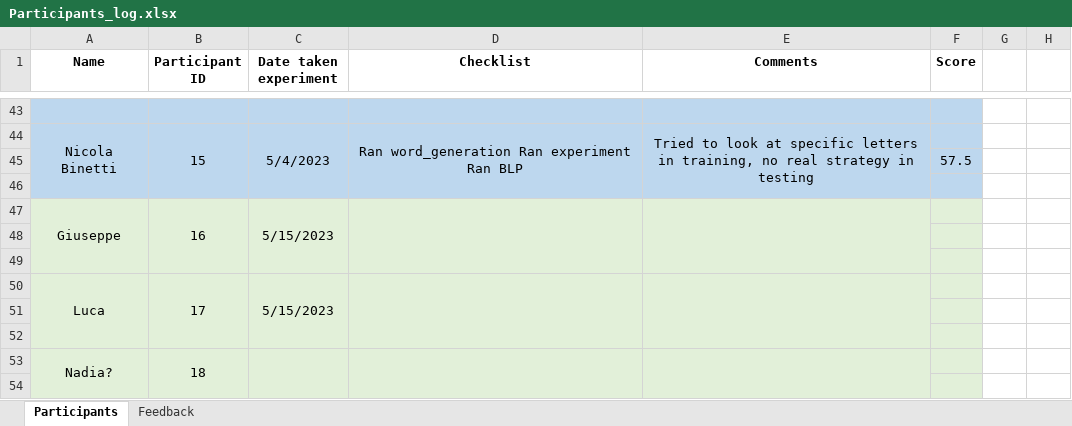
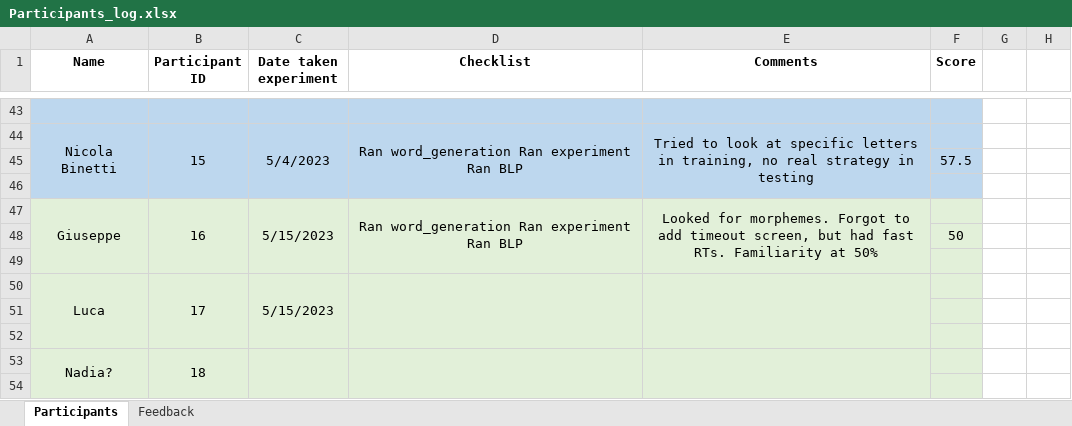
Before and after one commit to aliebeltsissa/affixproject, an Excel workbook: Participants_log.xlsx, sheet Participants, drawn as a sheet; only a part is shown, gaps mark what is left out; values as stored, in another font and other column widths than the file's, no borders; the diff names each change by its address in the sheet, - before the commit and + after, or states it on an @@ line.

Commit message:
Tested participant 16

```diff
--- a/Participants_log.xlsx (sheet Participants)
+++ b/Participants_log.xlsx (sheet Participants)
-D47 (Checklist): (empty)
+D47 (Checklist): Ran word_generation Ran experiment Ran BLP
-E47 (Comments): (empty)
+E47 (Comments): Looked for morphemes. Forgot to add timeout screen, but had fast RTs. Familiarity at 50%
-F48 (Score): (empty)
+F48 (Score): 50
```
Also changed, not shown: 9 other files.
